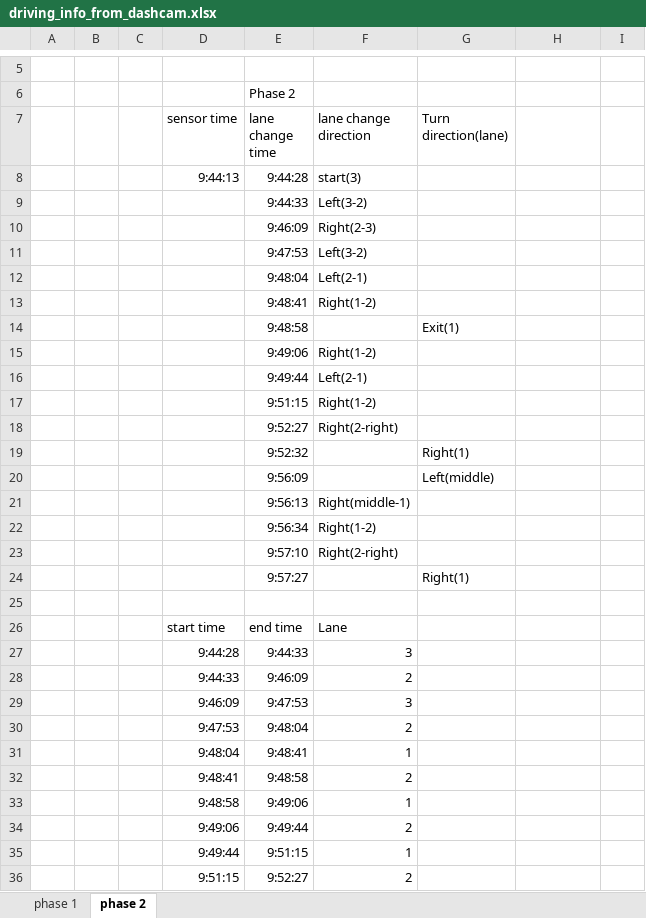
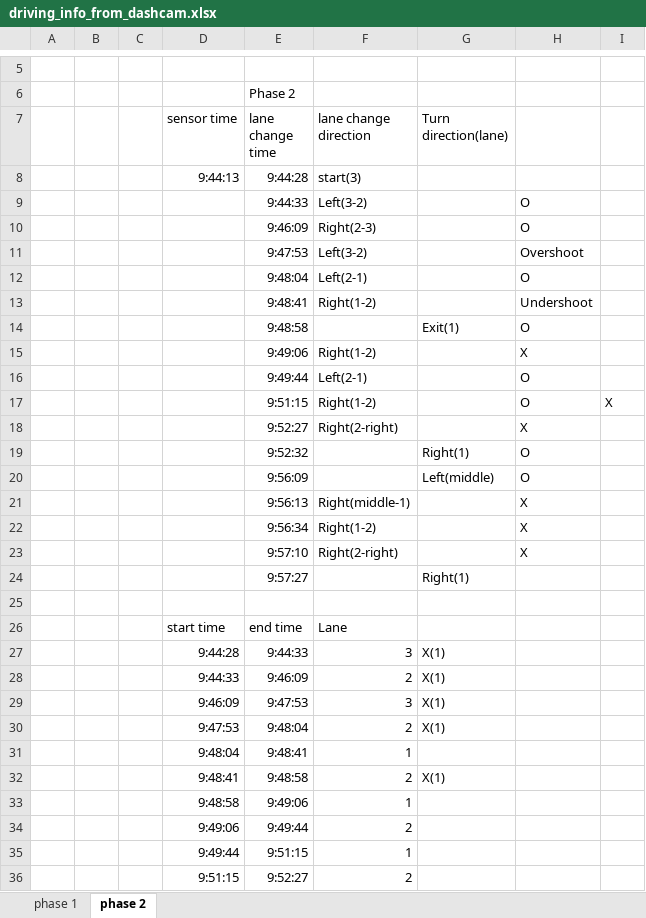
Before and after one commit to jjffkkgg/AE6505-KalmanFiltering-Vehicle-Lane-Estimation, an Excel workbook: data/testdrivedata/driving_info_from_dashcam.xlsx, sheet phase 2, drawn as a sheet; only a part is shown, gaps mark what is left out; values as stored, in another font and other column widths than the file's, no borders; the diff covers the shown part only; the diff names each change by its address in the sheet, - before the commit and + after, or states it on an @@ line.

Commit message:
Report data & plot

```diff
--- a/data/testdrivedata/driving_info_from_dashcam.xlsx (sheet phase 2)
+++ b/data/testdrivedata/driving_info_from_dashcam.xlsx (sheet phase 2)
-H9:H10: (empty)
+H9:H10: O
-H11: (empty)
+H11: Overshoot
-H12: (empty)
+H12: O
-H13: (empty)
+H13: Undershoot
-H14: (empty)
+H14: O
-H15: (empty)
+H15: X
-H16:H17: (empty)
+H16:H17: O
-I17: (empty)
+I17: X
-H18: (empty)
+H18: X
-H19:H20: (empty)
+H19:H20: O
-H21:H23: (empty)
+H21:H23: X
-G27:G30 (Turn direction(lane)): (empty)
+G27:G30 (Turn direction(lane)): X(1)
-G32 (Turn direction(lane)): (empty)
+G32 (Turn direction(lane)): X(1)
```
Also changed, not shown: 1 edited cell elsewhere in this sheet, sheet phase 1, 22 other files.
